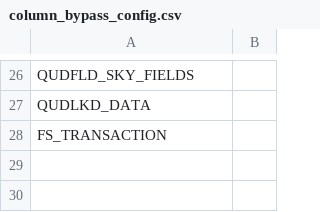
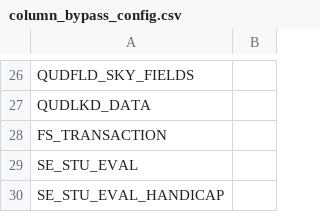
Before and after one commit to tahda0913/skyward_ETL_tool, a CSV file: config_files/column_bypass_config.csv, drawn as a sheet; only a part is shown, gaps mark what is left out.

```diff
--- a/config_files/column_bypass_config.csv
+++ b/config_files/column_bypass_config.csv
@@ -28 +28,3 @@ QUDLKD_DATA,
 FS_TRANSACTION,
+SE_STU_EVAL,
+SE_STU_EVAL_HANDICAP,
```
Also changed, not shown: table_lists/student_demographics_table_list.csv, 3 other files.
